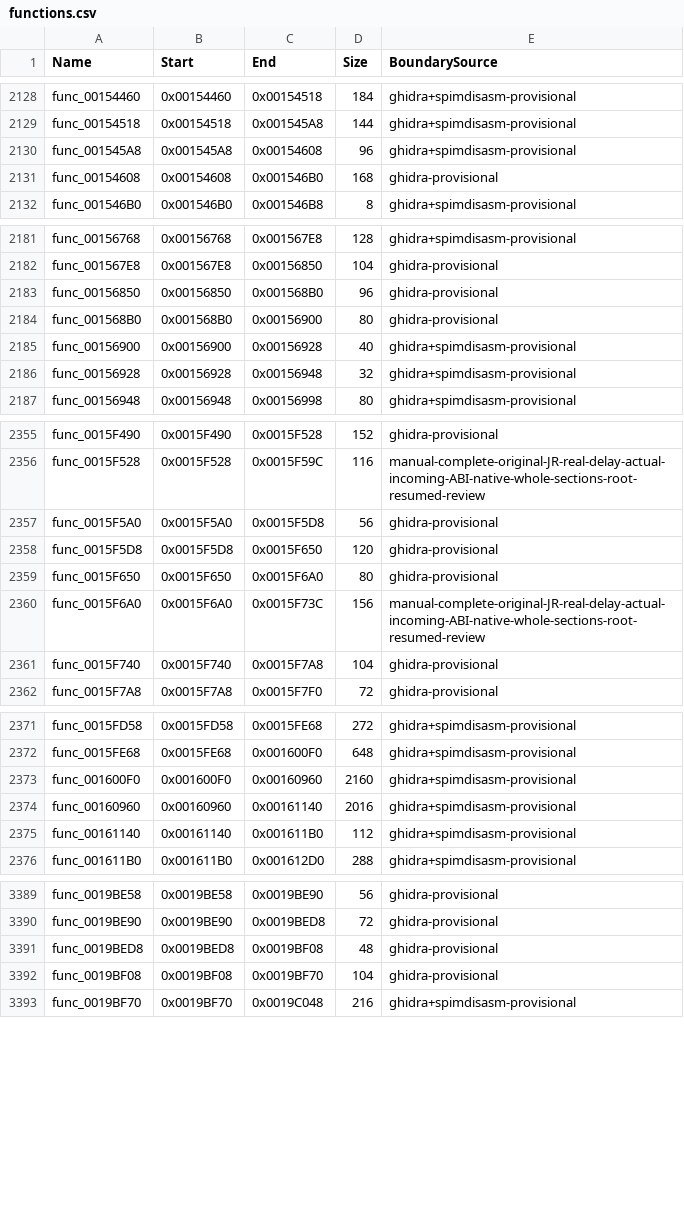
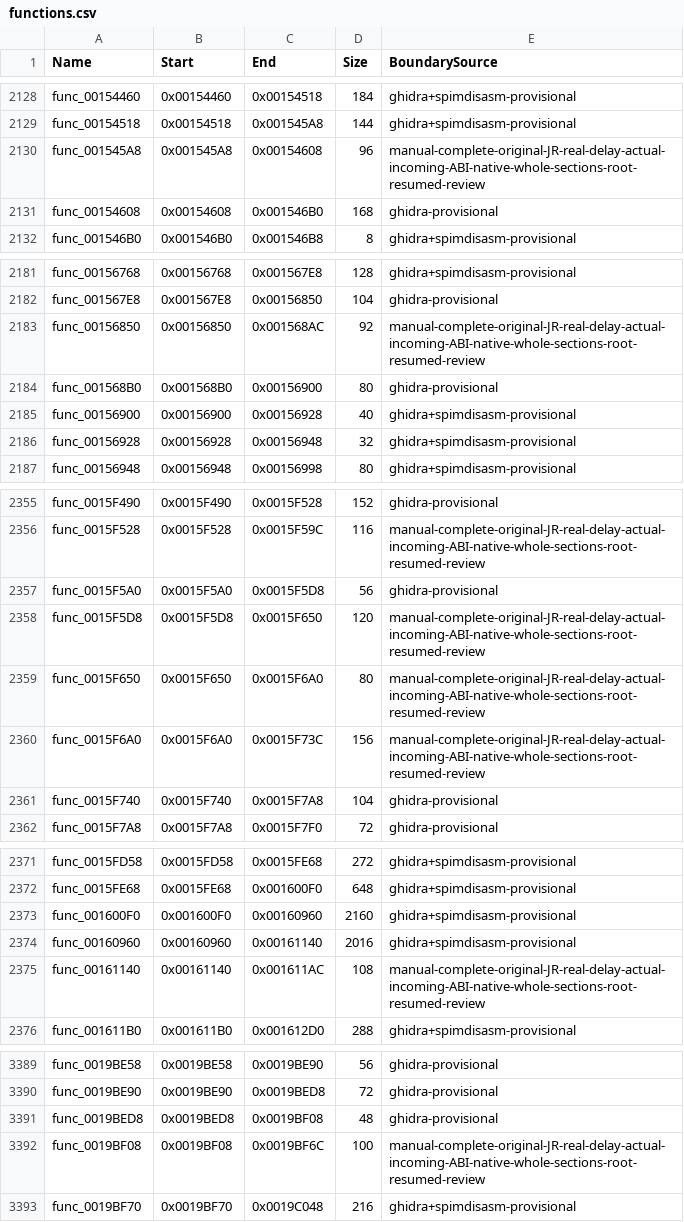
Before and after one commit to NaGaa95/sly3-decomp, a CSV file: config/functions.csv, drawn as a sheet; only a part is shown, gaps mark what is left out; the diff covers the shown part only.

Commit message:
Recover matching message, request, state gate and range mode engine functions

```diff
--- a/config/functions.csv
+++ b/config/functions.csv
@@ -2129,3 +2129,3 @@ func_00154460,0x00154460,0x00154518,184,ghidra+spimdisasm-provisional
 func_00154518,0x00154518,0x001545A8,144,ghidra+spimdisasm-provisional
-func_001545A8,0x001545A8,0x00154608,96,ghidra+spimdisasm-provisional
+func_001545A8,0x001545A8,0x00154608,96,manual-complete-original-JR-real-delay-actual-incoming-ABI-native-whole-sections-root-resumed-review
 func_00154608,0x00154608,0x001546B0,168,ghidra-provisional
@@ -2182,3 +2182,3 @@ func_00156768,0x00156768,0x001567E8,128,ghidra+spimdisasm-provisional
 func_001567E8,0x001567E8,0x00156850,104,ghidra-provisional
-func_00156850,0x00156850,0x001568B0,96,ghidra-provisional
+func_00156850,0x00156850,0x001568AC,92,manual-complete-original-JR-real-delay-actual-incoming-ABI-native-whole-sections-root-resumed-review
 func_001568B0,0x001568B0,0x00156900,80,ghidra-provisional
@@ -2357,4 +2357,4 @@ func_0015F528,0x0015F528,0x0015F59C,116,manual-complete-original-JR-real-delay-a
 func_0015F5A0,0x0015F5A0,0x0015F5D8,56,ghidra-provisional
-func_0015F5D8,0x0015F5D8,0x0015F650,120,ghidra-provisional
-func_0015F650,0x0015F650,0x0015F6A0,80,ghidra-provisional
+func_0015F5D8,0x0015F5D8,0x0015F650,120,manual-complete-original-JR-real-delay-actual-incoming-ABI-native-whole-sections-root-resumed-review
+func_0015F650,0x0015F650,0x0015F6A0,80,manual-complete-original-JR-real-delay-actual-incoming-ABI-native-whole-sections-root-resumed-review
 func_0015F6A0,0x0015F6A0,0x0015F73C,156,manual-complete-original-JR-real-delay-actual-incoming-ABI-native-whole-sections-root-resumed-review
@@ -2374,3 +2374,3 @@ func_001600F0,0x001600F0,0x00160960,2160,ghidra+spimdisasm-provisional
 func_00160960,0x00160960,0x00161140,2016,ghidra+spimdisasm-provisional
-func_00161140,0x00161140,0x001611B0,112,ghidra+spimdisasm-provisional
+func_00161140,0x00161140,0x001611AC,108,manual-complete-original-JR-real-delay-actual-incoming-ABI-native-whole-sections-root-resumed-review
 func_001611B0,0x001611B0,0x001612D0,288,ghidra+spimdisasm-provisional
@@ -3391,3 +3391,3 @@ func_0019BE90,0x0019BE90,0x0019BED8,72,ghidra-provisional
 func_0019BED8,0x0019BED8,0x0019BF08,48,ghidra-provisional
-func_0019BF08,0x0019BF08,0x0019BF70,104,ghidra-provisional
+func_0019BF08,0x0019BF08,0x0019BF6C,100,manual-complete-original-JR-real-delay-actual-incoming-ABI-native-whole-sections-root-resumed-review
 func_0019BF70,0x0019BF70,0x0019C048,216,ghidra+spimdisasm-provisional
```
Also changed, not shown: 4 edited cells elsewhere in this file, config/function_overrides.csv, config/matched.csv, 12 other files.
